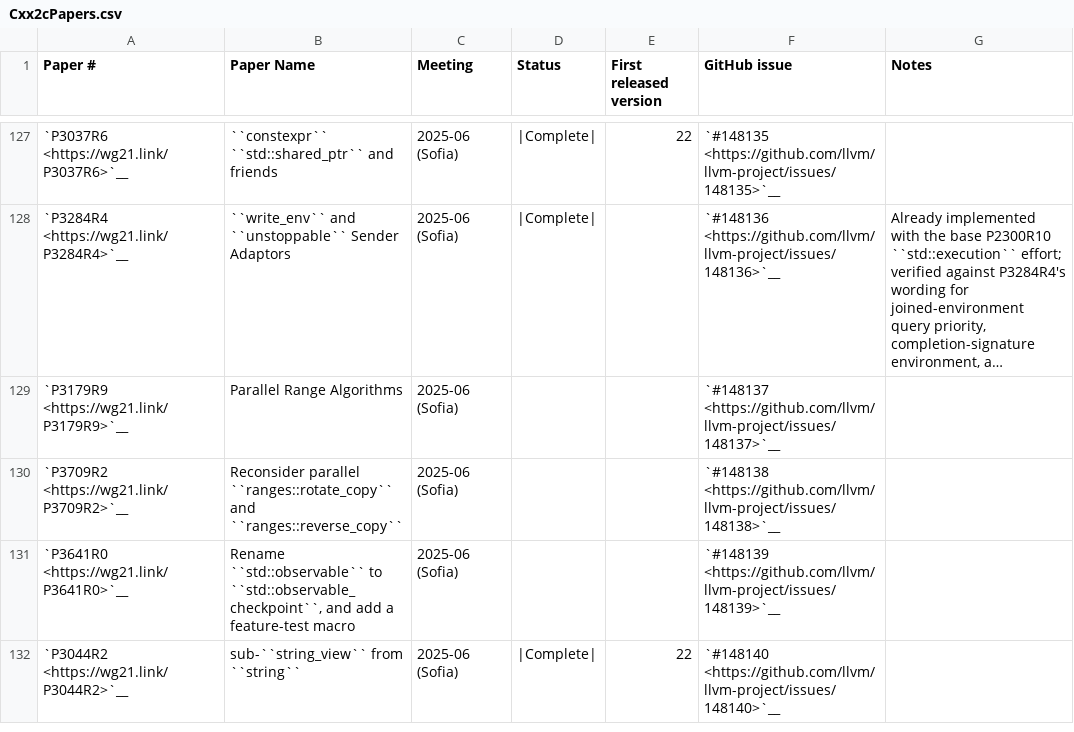
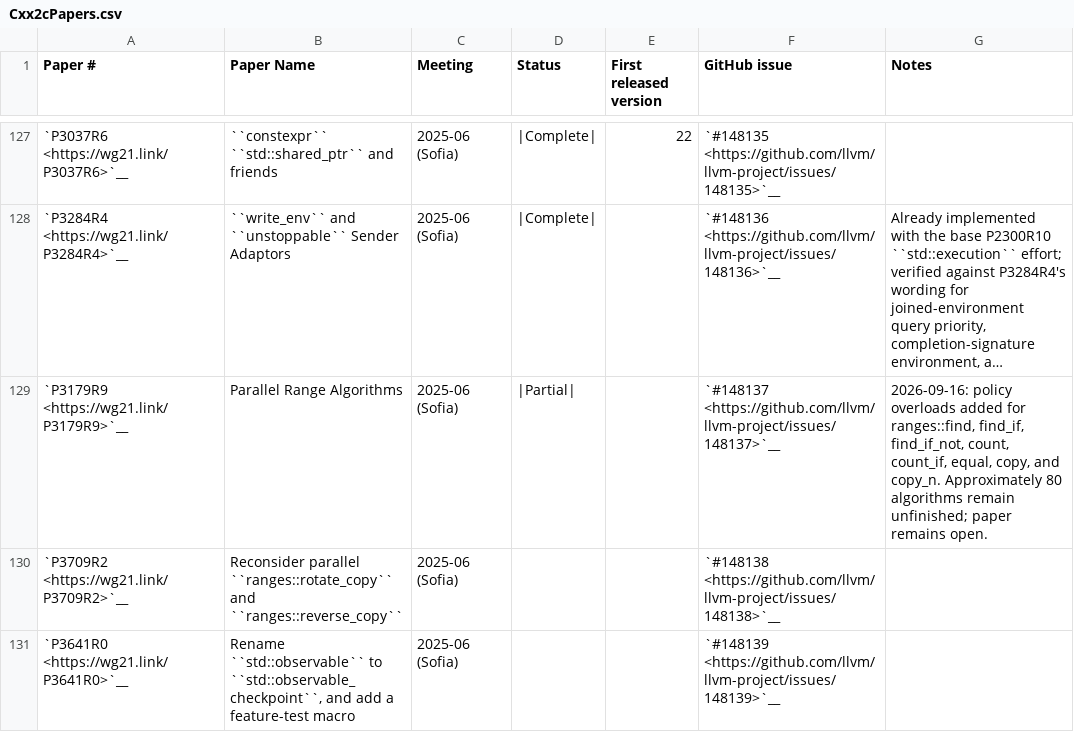
Before and after one commit to spwn02/clang-cxx26, a CSV file: libcxx/docs/Status/Cxx2cPapers.csv, drawn as a sheet; only a part is shown, gaps mark what is left out; the shorter side is filled out with more unchanged rows; long unchanged cells end in …; the diff names each change by its address in the sheet, - before the commit and + after, or states it on an @@ line.

Commit message:
[libc++] Add policy overloads for eight ranges algorithms

```diff
--- a/libcxx/docs/Status/Cxx2cPapers.csv
+++ b/libcxx/docs/Status/Cxx2cPapers.csv
-D129 (Status): (empty)
+D129 (Status): |Partial|
-G129 (Notes): (empty)
+G129 (Notes): 2026-09-16: policy overloads added for ranges::find, find_if, find_if_not, count, count_if, equal, copy, and copy_n. Approximately 80 algorithms remain unfinished; paper remains open.
```
Also changed, not shown: 17 other files.
